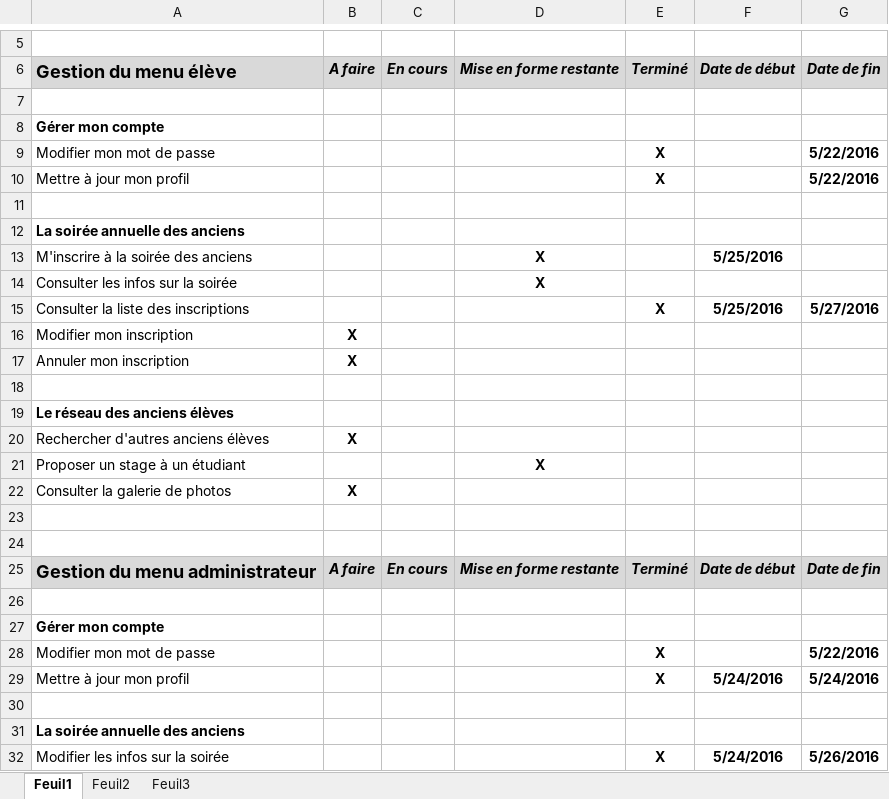
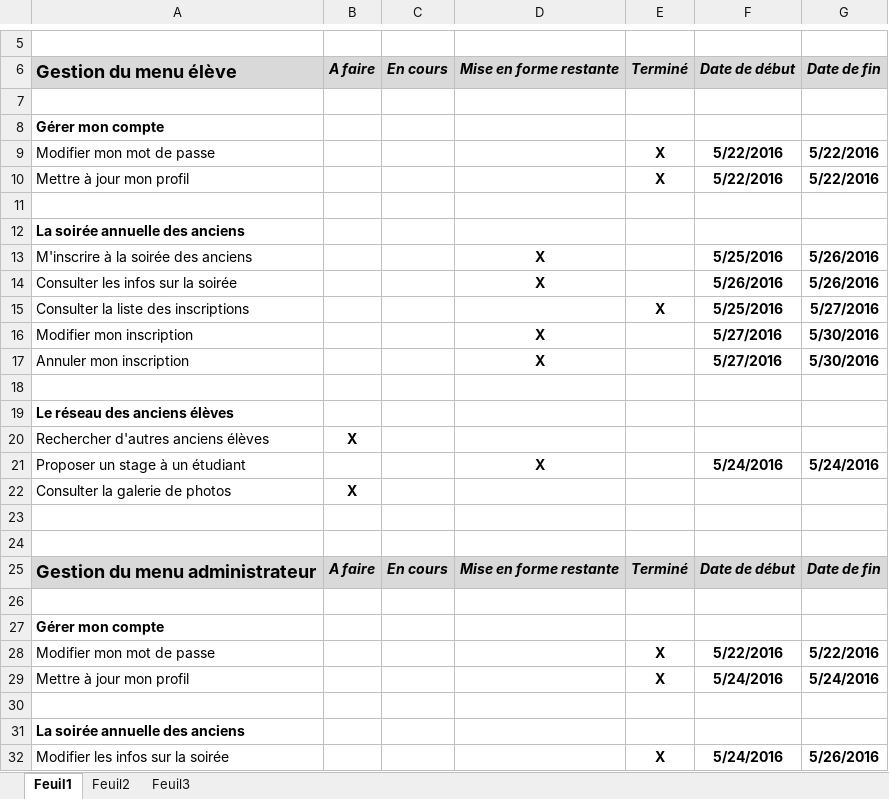
Before and after one commit to delasalle-sio-jim/dls.btsinfo.ae, an Excel workbook: documents/Liste des taches.xlsx, sheet Feuil1, drawn as a sheet; only a part is shown, gaps mark what is left out; values as stored, in another font and other column widths than the file's, no borders; removed rows and columns are numbered as before the commit, all else as after; the diff names each change by its address in the sheet, - before the commit and + after, or states it on an @@ line.

```diff
--- a/documents/Liste des taches.xlsx (sheet Feuil1)
+++ b/documents/Liste des taches.xlsx (sheet Feuil1)
-F9:F10: (empty)
+F9:F10: 5/22/2016
-G13:G14: (empty)
+G13:G14: 5/26/2016
-F14: (empty)
+F14: 5/26/2016
-row 16: Modifier mon inscription | X
-row 17: Annuler mon inscription | X
+row 16: Modifier mon inscription |  |  | X |  | 5/27/2016 | 5/30/2016
+row 17: Annuler mon inscription |  |  | X |  | 5/27/2016 | 5/30/2016
-F21: (empty)
+F21: 5/24/2016
-G21: (empty)
+G21: 5/24/2016
-F28: (empty)
+F28: 5/22/2016
```
Also changed, not shown: 11 other files.
